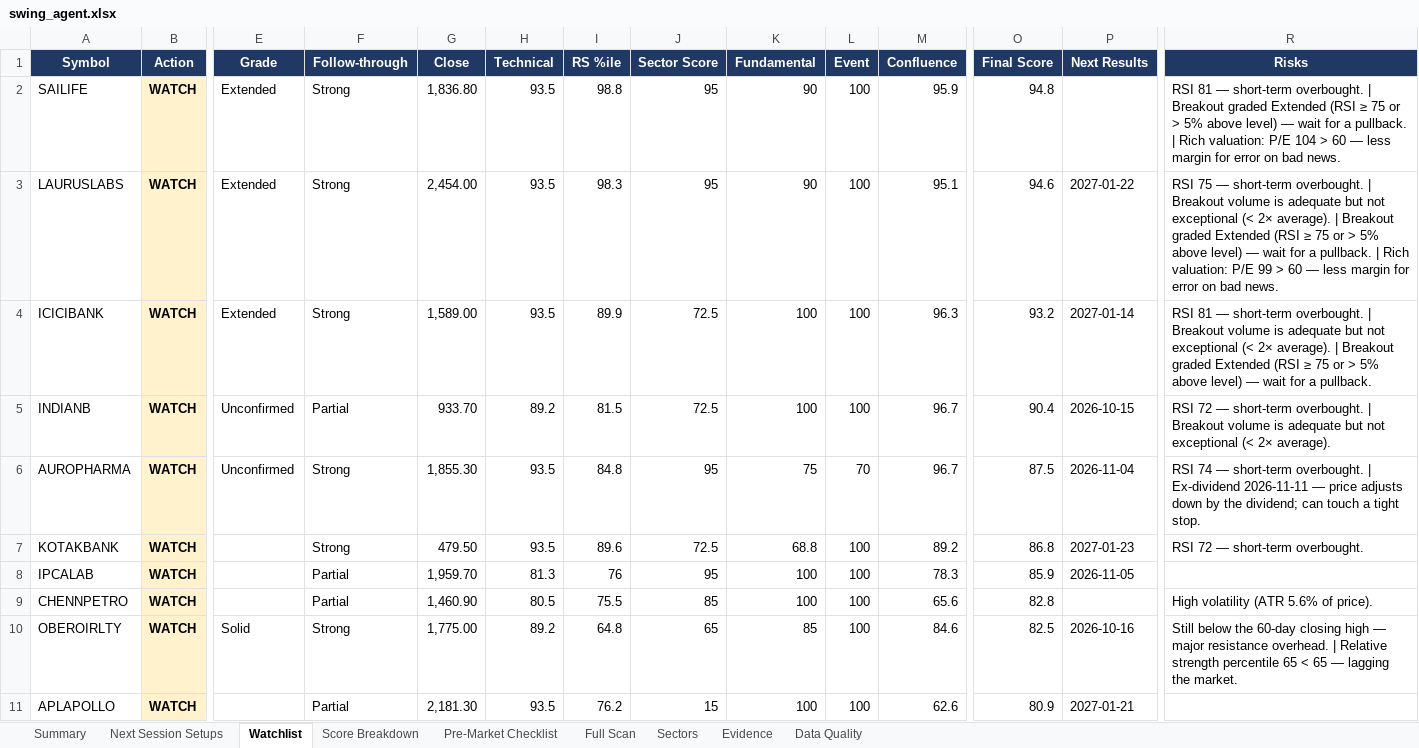
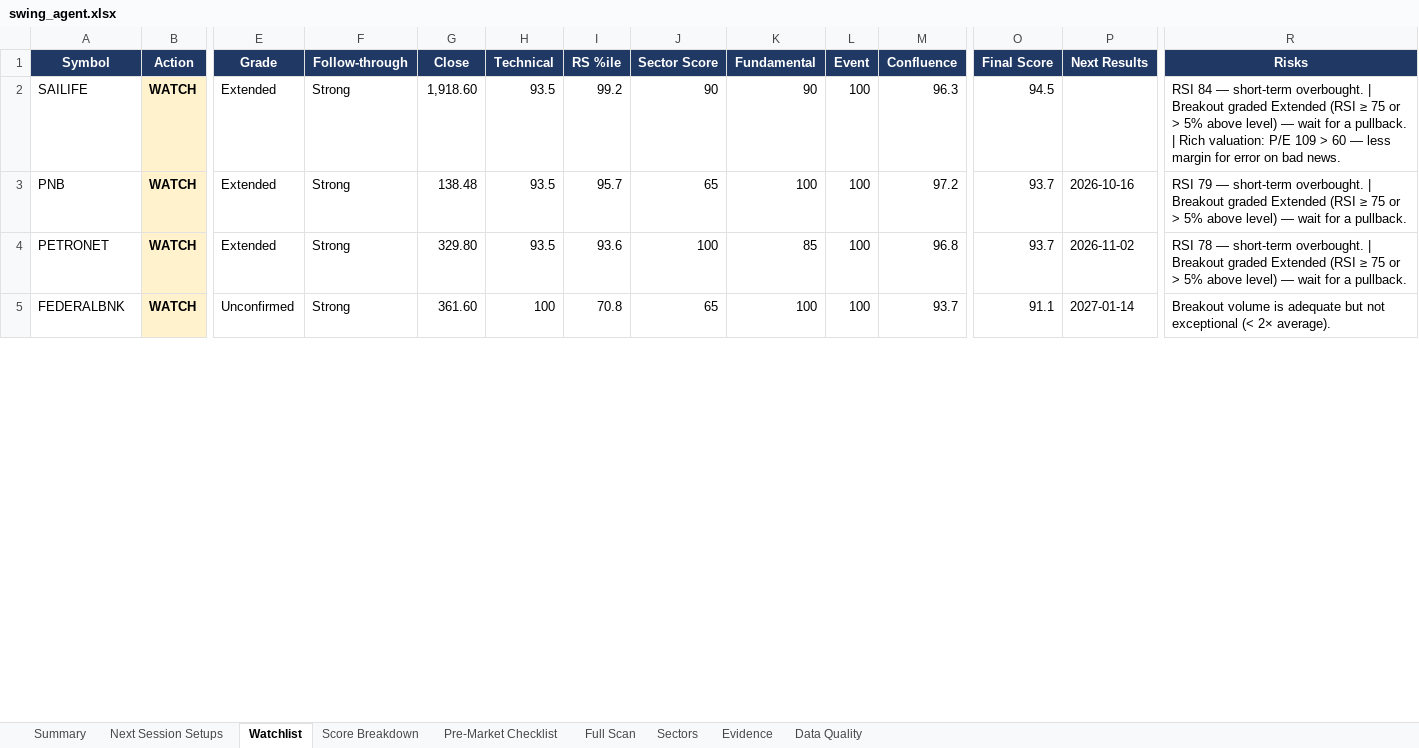
Before and after one commit to KGR1516/srikanth-swing-trade-agent-nifty500, an Excel workbook: data/output/swing_agent.xlsx, sheet Watchlist, drawn as a sheet; only a part is shown, gaps mark what is left out; values as stored, in another font and other column widths than the file's, no borders; conditional formats not drawn; removed rows and columns are numbered as before the commit, all else as after; rows hold the shown columns only; the diff covers the shown part only; the diff names each change by its address in the sheet, - before the commit and + after, or states it on an @@ line.

```diff
--- a/data/output/swing_agent.xlsx (sheet Watchlist)
+++ b/data/output/swing_agent.xlsx (sheet Watchlist)
-G2 (Close): 1,836.80
+G2 (Close): 1,918.60
-I2 (RS %ile): 98.8
+I2 (RS %ile): 99.2
-J2 (Sector Score): 95
+J2 (Sector Score): 90
-M2 (Confluence): 95.9
+M2 (Confluence): 96.3
-O2 (Final Score): 94.8
+O2 (Final Score): 94.5
-R2 (Risks): RSI 81 — short-term overbought. | Breakout graded Extended (RSI ≥ 75 or > 5% above level) — wait for a pullback. | Rich valuation: P/E 104 > 60…
+R2 (Risks): RSI 84 — short-term overbought. | Breakout graded Extended (RSI ≥ 75 or > 5% above level) — wait for a pullback. | Rich valuation: P/E 109 > 60…
-row 3: LAURUSLABS | WATCH | Extended | Strong | 2,454.00 | 93.5 | 98.3 | 95 | 90 | 100 | 95.1 | 94.6 | 2027-01-22 | RSI 75 — short-term overbought. | Breakout volume is adequate but not exceptional (< 2× average). | Breakout graded Extended (RSI ≥ 75 or > 5% above level) — wait for a pullback. | Rich valuation: P/E 99 > 60 — less margin for error on bad news.
-A3 (Symbol): ICICIBANK
+A3 (Symbol): PNB
-G3 (Close): 1,589.00
+G3 (Close): 138.48
-I3 (RS %ile): 89.9
+I3 (RS %ile): 95.7
-J3 (Sector Score): 72.5
+J3 (Sector Score): 65
-M3 (Confluence): 96.3
+M3 (Confluence): 97.2
-O3 (Final Score): 93.2
+O3 (Final Score): 93.7
-P3 (Next Results): 2027-01-14
+P3 (Next Results): 2026-10-16
-R3 (Risks): RSI 81 — short-term overbought. | Breakout volume is adequate but not exceptional (< 2× average). | Breakout…
+R3 (Risks): RSI 79 — short-term overbought. | Breakout…
+row 4: PETRONET | WATCH | Extended | Strong | 329.80 | 93.5 | 93.6 | 100 | 85 | 100 | 96.8 | 93.7 | 2026-11-02 | RSI 78 — short-term overbought. | Breakout graded Extended (RSI ≥ 75 or > 5% above level) — wait for a pullback.
-A5 (Symbol): INDIANB
+A5 (Symbol): FEDERALBNK
-F5 (Follow-through): Partial
+F5 (Follow-through): Strong
-G5 (Close): 933.70
+G5 (Close): 361.60
-H5 (Technical): 89.2
+H5 (Technical): 100
-I5 (RS %ile): 81.5
+I5 (RS %ile): 70.8
-J5 (Sector Score): 72.5
+J5 (Sector Score): 65
-M5 (Confluence): 96.7
+M5 (Confluence): 93.7
-O5 (Final Score): 90.4
+O5 (Final Score): 91.1
-P5 (Next Results): 2026-10-15
+P5 (Next Results): 2027-01-14
-R5 (Risks): RSI 72 — short-term overbought. | Breakout volume…
+R5 (Risks): Breakout volume…
-row 6: AUROPHARMA | WATCH | Unconfirmed | Strong | 1,855.30 | 93.5 | 84.8 | 95 | 75 | 70 | 96.7 | 87.5 | 2026-11-04 | RSI 74 — short-term overbought. | Ex-dividend 2026-11-11 — price adjusts down by the dividend; can touch a tight stop.
-row 7: KOTAKBANK | WATCH |  | Strong | 479.50 | 93.5 | 89.6 | 72.5 | 68.8 | 100 | 89.2 | 86.8 | 2027-01-23 | RSI 72 — short-term overbought.
-row 8: IPCALAB | WATCH |  | Partial | 1,959.70 | 81.3 | 76 | 95 | 100 | 100 | 78.3 | 85.9 | 2026-11-05
-row 9: CHENNPETRO | WATCH |  | Partial | 1,460.90 | 80.5 | 75.5 | 85 | 100 | 100 | 65.6 | 82.8 |  | High volatility (ATR 5.6% of price).
-row 10: OBEROIRLTY | WATCH | Solid | Strong | 1,775.00 | 89.2 | 64.8 | 65 | 85 | 100 | 84.6 | 82.5 | 2026-10-16 | Still below the 60-day closing high — major resistance overhead. | Relative strength percentile 65 < 65 — lagging the market.
-row 11: APLAPOLLO | WATCH |  | Partial | 2,181.30 | 93.5 | 76.2 | 15 | 100 | 100 | 62.6 | 80.9 | 2027-01-21
```
Also changed, not shown: 6 added rows, 4 removed rows and 7 edited cells elsewhere in this sheet, sheet Full Scan, sheet Evidence, sheet Data Quality, sheet Score Breakdown, sheet Sectors, sheet Next Session Setups, 2 more sheets, 4 other files.
